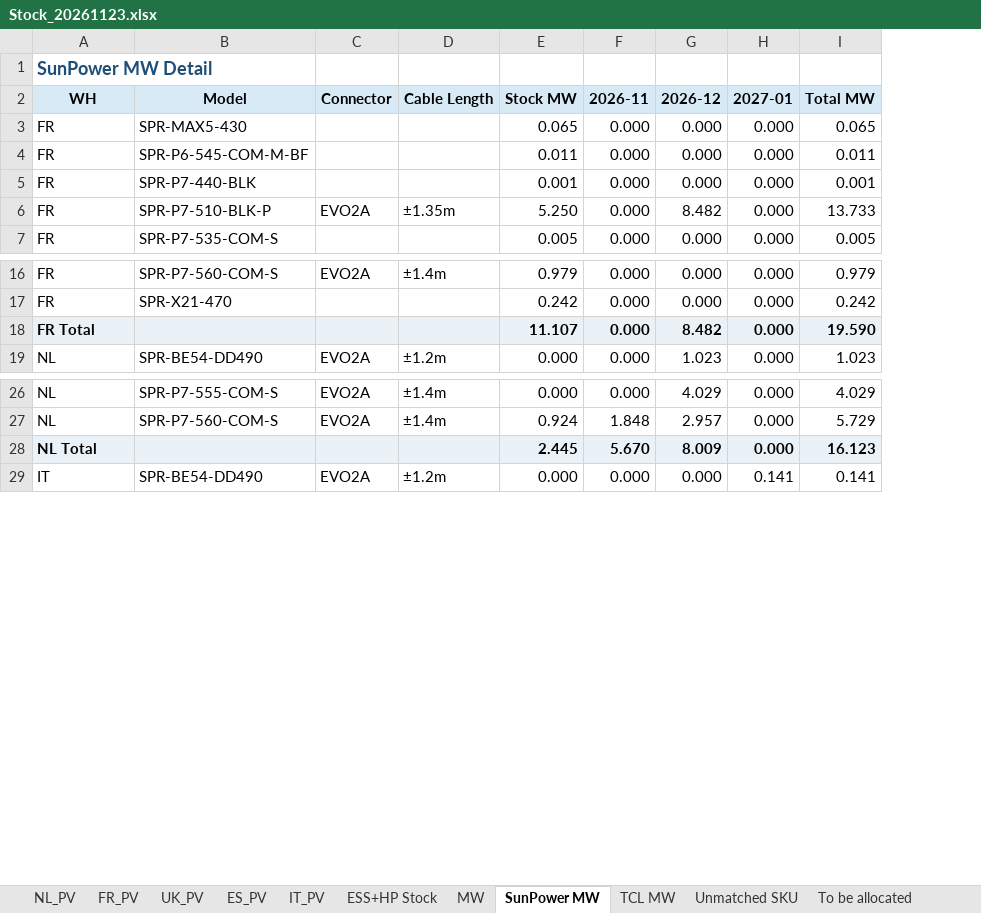
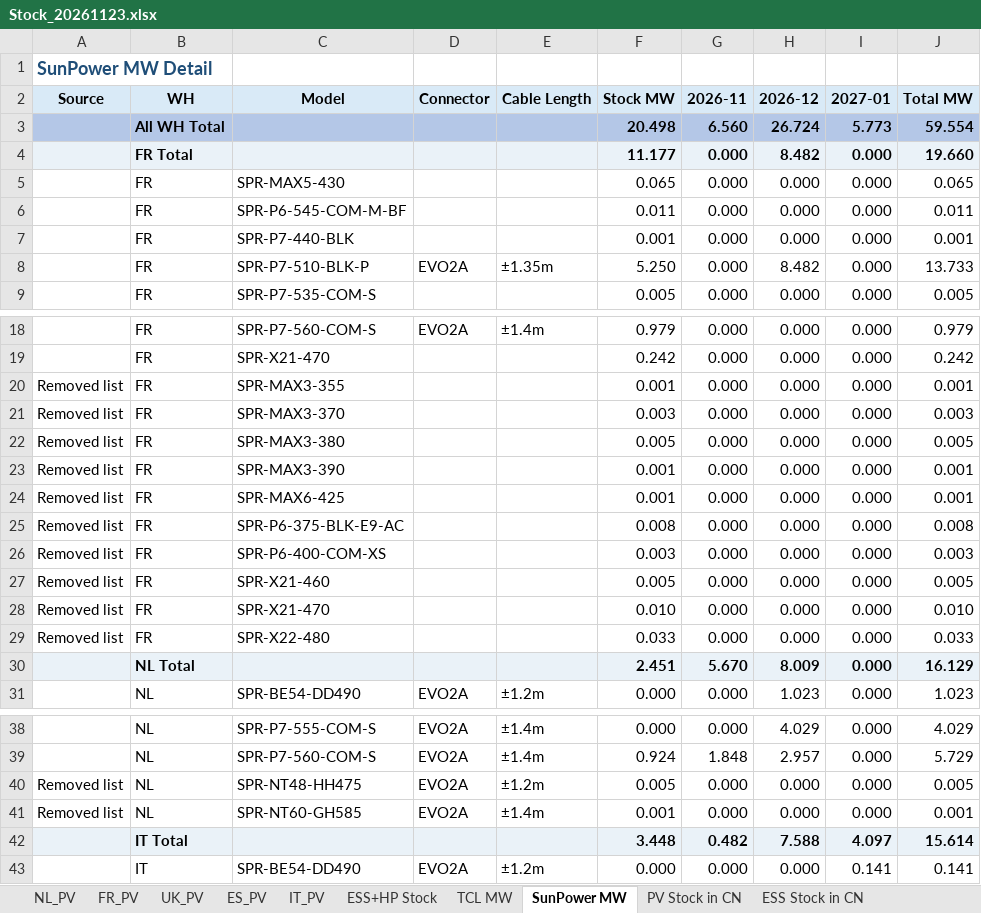
Before and after one commit to hantsuii/EUPV2026, an Excel workbook: Stcok History/Stock_20261123.xlsx, sheet SunPower MW, drawn as a sheet; only a part is shown, gaps mark what is left out; values as stored, in another font and other column widths than the file's, no borders; removed rows and columns are numbered as before the commit, all else as after; the diff covers the shown part only; the diff names each change by its address in the sheet, - before the commit and + after, or states it on an @@ line.

Commit message:
Update Stock_20261123.xlsx

```diff
--- a/Stcok History/Stock_20261123.xlsx (sheet SunPower MW)
+++ b/Stcok History/Stock_20261123.xlsx (sheet SunPower MW)
-sheet tab: Unmatched SKU
+sheet tab: PV Stock in CN
@@ sheet tab hidden: MW @@
+sheet tab: ESS Stock in CN
@@ sheet tab order changed: NL_PV | FR_PV | UK_PV | ES_PV | IT_PV | ESS+HP Stock | TCL MW | SunPower MW | PV Stock in CN | ESS Stock in CN @@
+column A (Source), row 1: SunPower MW Detail
-B1 (WH): SunPower MW Detail
+B1 (WH): (empty)
+row 3:  | All WH Total |  |  |  | 20.498 | 6.560 | 26.724 | 5.773 | 59.554
+row 4:  | FR Total |  |  |  | 11.177 | 0.000 | 8.482 | 0.000 | 19.660
-row 18: FR Total |  |  |  | 11.107 | 0.000 | 8.482 | 0.000 | 19.590
+row 20: Removed list | FR | SPR-MAX3-355 |  |  | 0.001 | 0.000 | 0.000 | 0.000 | 0.001
+row 21: Removed list | FR | SPR-MAX3-370 |  |  | 0.003 | 0.000 | 0.000 | 0.000 | 0.003
+row 22: Removed list | FR | SPR-MAX3-380 |  |  | 0.005 | 0.000 | 0.000 | 0.000 | 0.005
+row 23: Removed list | FR | SPR-MAX3-390 |  |  | 0.001 | 0.000 | 0.000 | 0.000 | 0.001
+row 24: Removed list | FR | SPR-MAX6-425 |  |  | 0.001 | 0.000 | 0.000 | 0.000 | 0.001
+row 25: Removed list | FR | SPR-P6-375-BLK-E9-AC |  |  | 0.008 | 0.000 | 0.000 | 0.000 | 0.008
+row 26: Removed list | FR | SPR-P6-400-COM-XS |  |  | 0.003 | 0.000 | 0.000 | 0.000 | 0.003
+row 27: Removed list | FR | SPR-X21-460 |  |  | 0.005 | 0.000 | 0.000 | 0.000 | 0.005
+row 28: Removed list | FR | SPR-X21-470 |  |  | 0.010 | 0.000 | 0.000 | 0.000 | 0.010
+row 29: Removed list | FR | SPR-X22-480 |  |  | 0.033 | 0.000 | 0.000 | 0.000 | 0.033
+row 30:  | NL Total |  |  |  | 2.451 | 5.670 | 8.009 | 0.000 | 16.129
-row 28: NL Total |  |  |  | 2.445 | 5.670 | 8.009 | 0.000 | 16.123
+row 40: Removed list | NL | SPR-NT48-HH475 | EVO2A | ±1.2m | 0.005 | 0.000 | 0.000 | 0.000 | 0.005
+row 41: Removed list | NL | SPR-NT60-GH585 | EVO2A | ±1.4m | 0.001 | 0.000 | 0.000 | 0.000 | 0.001
@@ row 35 moved to row 42: IT Total @@
```
Also changed, not shown: 1 removed row and 2 moved rows elsewhere in this sheet, sheet ESS+HP Stock, sheet NL_PV, sheet FR_PV, sheet PV Stock in CN, sheet Removed SKU, sheet To be allocated, 5 more sheets, other sheet tabs.
